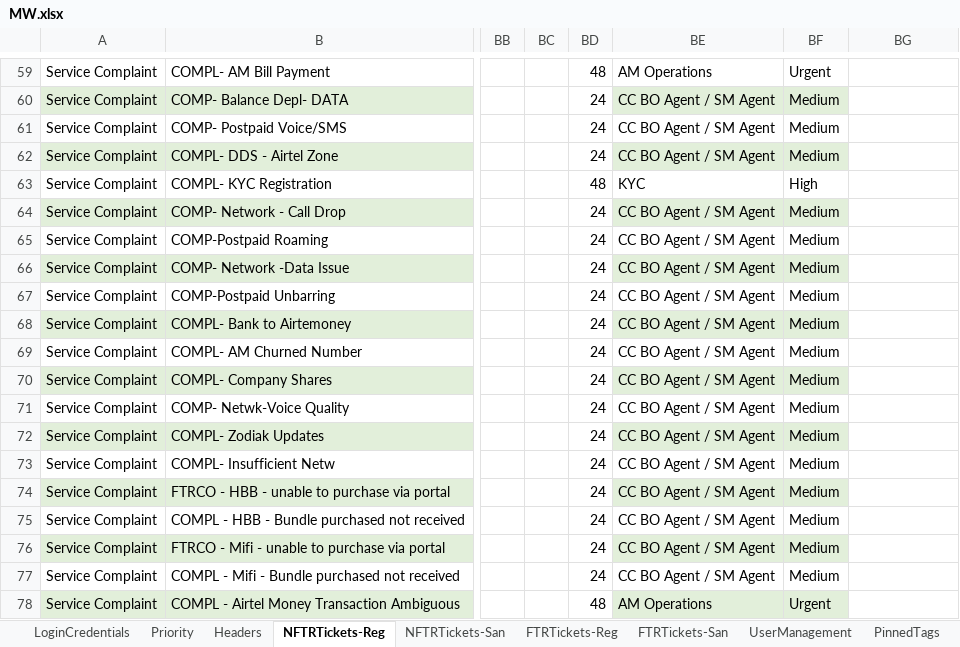
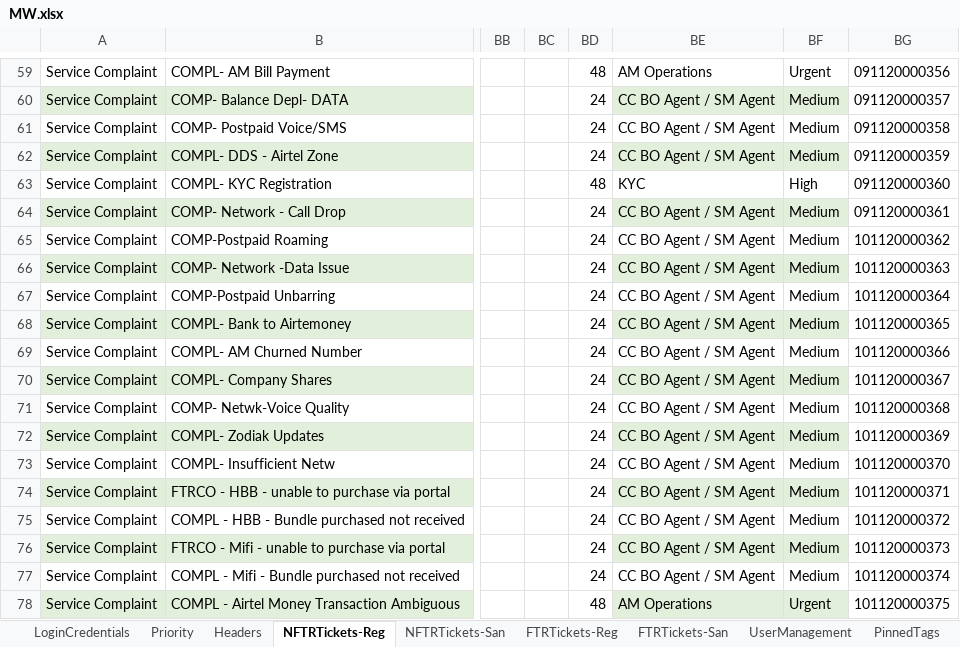
Before and after one commit to michaeadi/cs-portal-automation_selenium, an Excel workbook: Excels/MW.xlsx, sheet NFTRTickets-Reg, drawn as a sheet; only a part is shown, gaps mark what is left out; values as stored, in another font and other column widths than the file's, no borders; the diff covers the shown part only; the diff names each change by its address in the sheet, - before the commit and + after, or states it on an @@ line.

```diff
--- a/Excels/MW.xlsx (sheet NFTRTickets-Reg)
+++ b/Excels/MW.xlsx (sheet NFTRTickets-Reg)
-BG59: (empty)
+BG59: 091120000356
-BG60: (empty)
+BG60: 091120000357
-BG61: (empty)
+BG61: 091120000358
-BG62: (empty)
+BG62: 091120000359
-BG63: (empty)
+BG63: 091120000360
-BG64: (empty)
+BG64: 091120000361
-BG65: (empty)
+BG65: 101120000362
-BG66: (empty)
+BG66: 101120000363
-BG67: (empty)
+BG67: 101120000364
-BG68: (empty)
+BG68: 101120000365
-BG69: (empty)
+BG69: 101120000366
-BG70: (empty)
+BG70: 101120000367
-BG71: (empty)
+BG71: 101120000368
-BG72: (empty)
+BG72: 101120000369
-BG73: (empty)
+BG73: 101120000370
-BG74: (empty)
+BG74: 101120000371
-BG75: (empty)
+BG75: 101120000372
-BG76: (empty)
+BG76: 101120000373
-BG77: (empty)
+BG77: 101120000374
-BG78: (empty)
+BG78: 101120000375
```
Also changed, not shown: 54 edited cells elsewhere in this sheet, charts or pictures, 10 other files.
